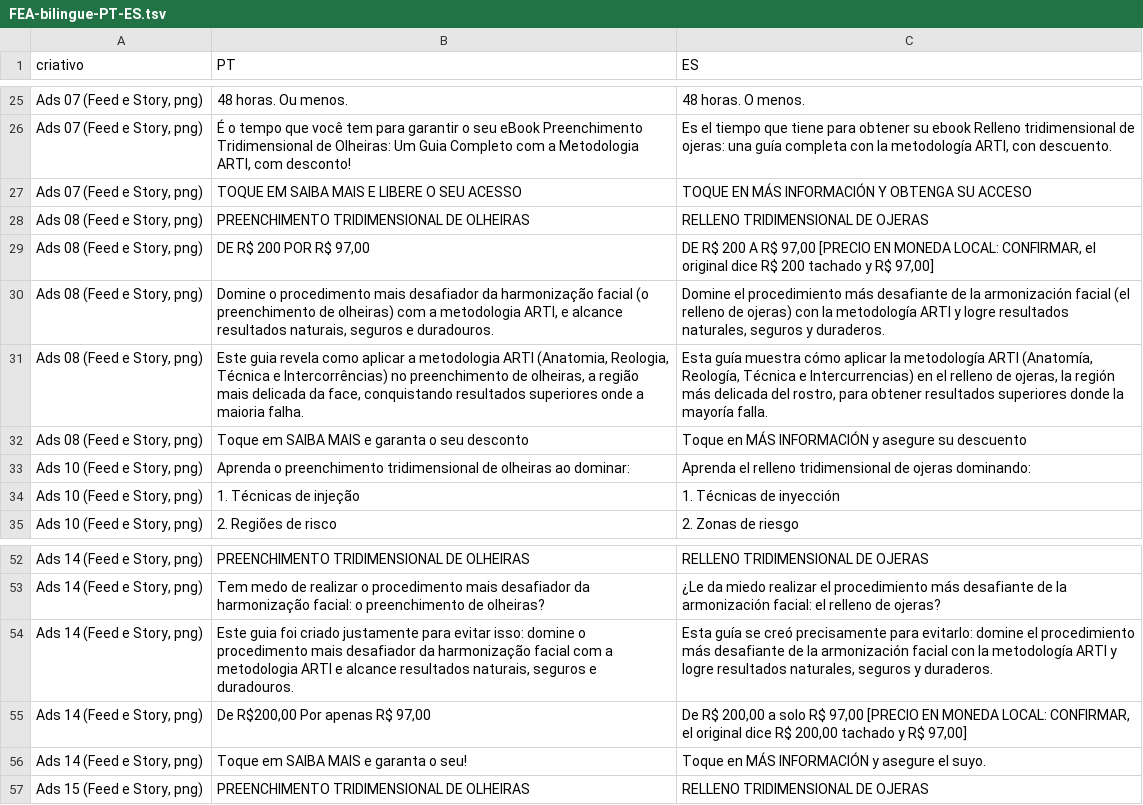
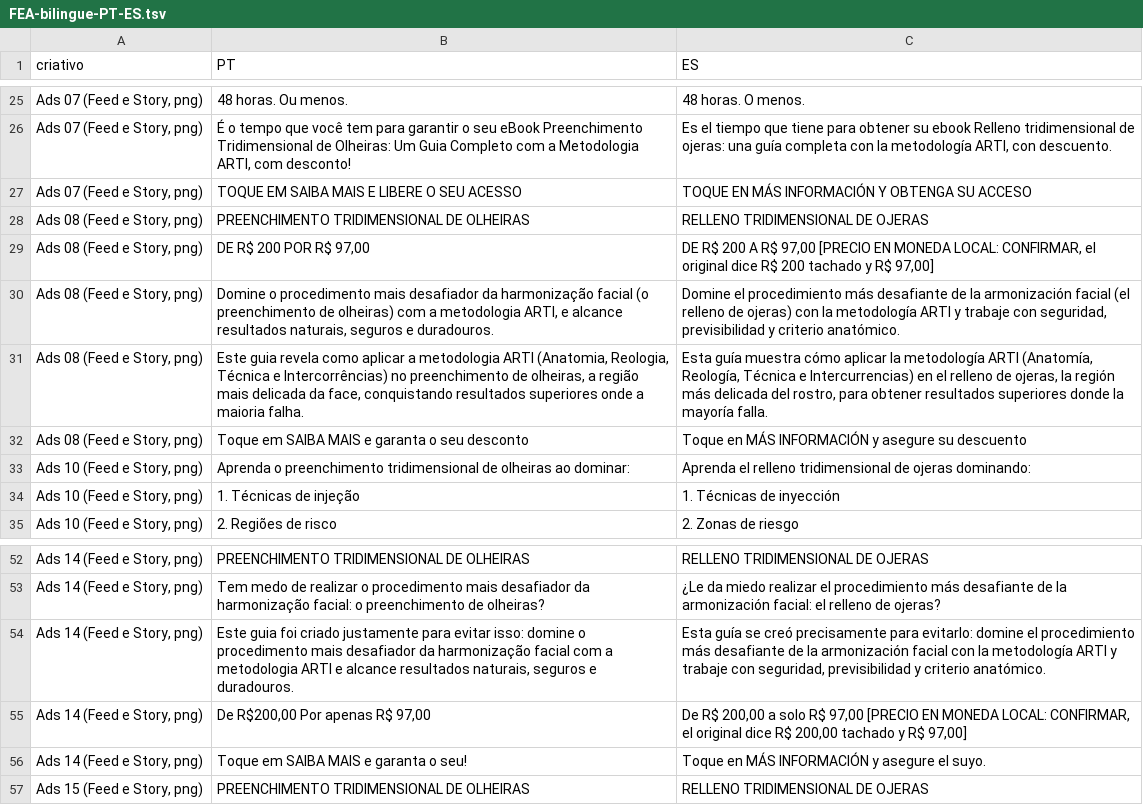
Before and after one commit to gestaodeprojetos-dot/FEA, a TSV file: FEA-traducoes/FEA-criativos-olheiras-latam/FEA-bilingue-PT-ES.tsv, drawn as a sheet; only a part is shown, gaps mark what is left out.

```diff
--- a/FEA-traducoes/FEA-criativos-olheiras-latam/FEA-bilingue-PT-ES.tsv
+++ b/FEA-traducoes/FEA-criativos-olheiras-latam/FEA-bilingue-PT-ES.tsv
@@ -29,3 +29,3 @@ Ads 08 (Feed e Story, png)	PREENCHIMENTO TRIDIMENSIONAL DE OLHEIRAS	RELLENO TRID
 Ads 08 (Feed e Story, png)	DE R$ 200 POR R$ 97,00	DE R$ 200 A R$ 97,00 [PRECIO EN MONEDA LOCAL: CONFIRMAR, el original dice R$ 200 tachado y R$ 97,00]
-Ads 08 (Feed e Story, png)	Domine o procedimento mais desafiador da harmonização facial (o preenchimento de olheiras) com a metodologia ARTI, e alcance resultados naturais, seguros e duradouros.	Domine el procedimiento más desafiante de la armonización facial (el relleno de ojeras) con la metodología ARTI y logre resultados naturales, seguros y duraderos.
+Ads 08 (Feed e Story, png)	Domine o procedimento mais desafiador da harmonização facial (o preenchimento de olheiras) com a metodologia ARTI, e alcance resultados naturais, seguros e duradouros.	Domine el procedimiento más desafiante de la armonización facial (el relleno de ojeras) con la metodología ARTI y trabaje con seguridad, previsibilidad y criterio anatómico.
 Ads 08 (Feed e Story, png)	Este guia revela como aplicar a metodologia ARTI (Anatomia, Reologia, Técnica e Intercorrências) no preenchimento de olheiras, a região mais delicada da face, conquistando resultados superiores onde a maioria falha.	Esta guía muestra cómo aplicar la metodología ARTI (Anatomía, Reología, Técnica e Intercurrencias) en el relleno de ojeras, la región más delicada del rostro, para obtener resultados superiores donde la mayoría falla.
@@ -53,3 +53,3 @@ Ads 14 (Feed e Story, png)	PREENCHIMENTO TRIDIMENSIONAL DE OLHEIRAS	RELLENO TRID
 Ads 14 (Feed e Story, png)	Tem medo de realizar o procedimento mais desafiador da harmonização facial: o preenchimento de olheiras?	¿Le da miedo realizar el procedimiento más desafiante de la armonización facial: el relleno de ojeras?
-Ads 14 (Feed e Story, png)	Este guia foi criado justamente para evitar isso: domine o procedimento mais desafiador da harmonização facial com a metodologia ARTI e alcance resultados naturais, seguros e duradouros.	Esta guía se creó precisamente para evitarlo: domine el procedimiento más desafiante de la armonización facial con la metodología ARTI y logre resultados naturales, seguros y duraderos.
+Ads 14 (Feed e Story, png)	Este guia foi criado justamente para evitar isso: domine o procedimento mais desafiador da harmonização facial com a metodologia ARTI e alcance resultados naturais, seguros e duradouros.	Esta guía se creó precisamente para evitarlo: domine el procedimiento más desafiante de la armonización facial con la metodología ARTI y trabaje con seguridad, previsibilidad y criterio anatómico.
 Ads 14 (Feed e Story, png)	De R$200,00 Por apenas R$ 97,00	De R$ 200,00 a solo R$ 97,00 [PRECIO EN MONEDA LOCAL: CONFIRMAR, el original dice R$ 200,00 tachado y R$ 97,00]
```
Also changed, not shown: 6 other files.
